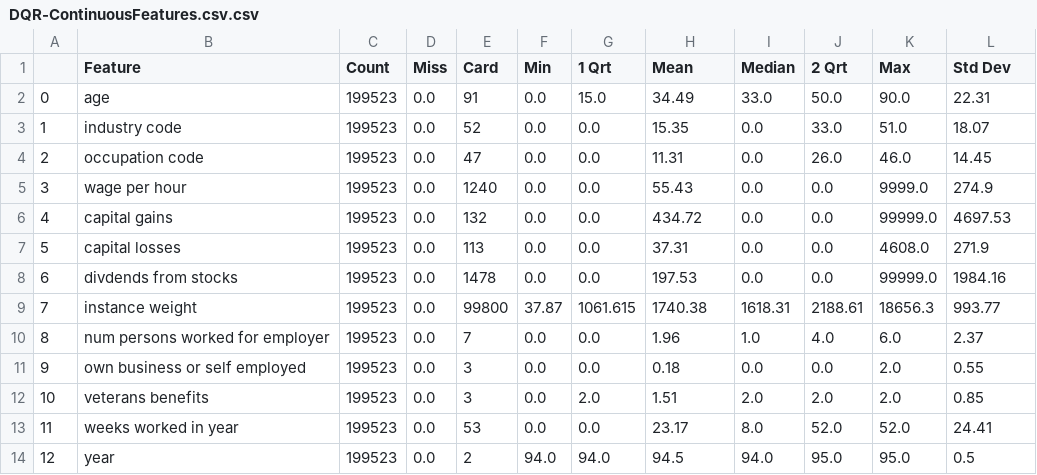
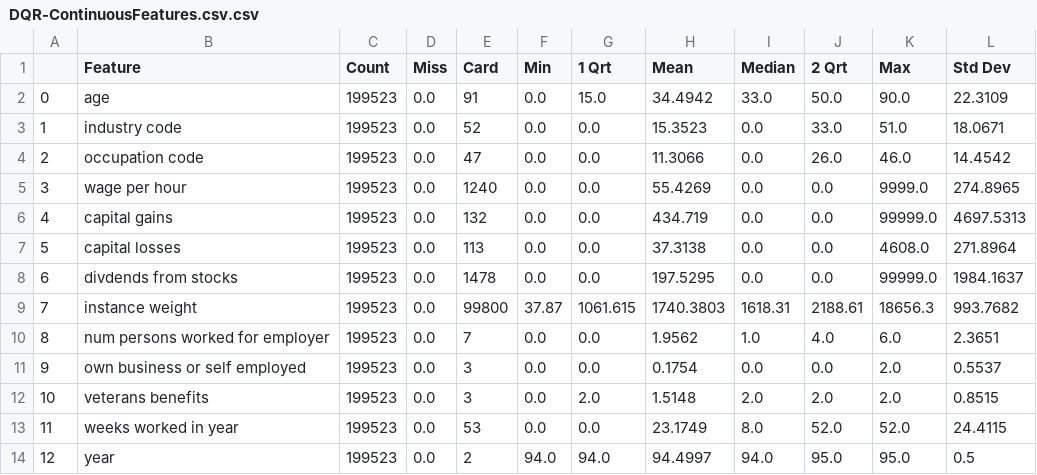
Before and after one commit to Texju/DIT-Machine_Learning, a CSV file: Results/DQR-ContinuousFeatures.csv.csv, drawn as a sheet.

```diff
--- a/Results/DQR-ContinuousFeatures.csv.csv
+++ b/Results/DQR-ContinuousFeatures.csv.csv
@@ -1,14 +1,14 @@
 ,Feature,Count,Miss,Card,Min,1 Qrt,Mean,Median,2 Qrt,Max,Std Dev
-0,age,199523,0.0,91,0.0,15.0,34.49,33.0,50.0,90.0,22.31
-1,industry code,199523,0.0,52,0.0,0.0,15.35,0.0,33.0,51.0,18.07
-2,occupation code,199523,0.0,47,0.0,0.0,11.31,0.0,26.0,46.0,14.45
-3,wage per hour,199523,0.0,1240,0.0,0.0,55.43,0.0,0.0,9999.0,274.9
-4,capital gains,199523,0.0,132,0.0,0.0,434.72,0.0,0.0,99999.0,4697.53
-5,capital losses,199523,0.0,113,0.0,0.0,37.31,0.0,0.0,4608.0,271.9
-6,divdends from stocks,199523,0.0,1478,0.0,0.0,197.53,0.0,0.0,99999.0,1984.16
-7,instance weight,199523,0.0,99800,37.87,1061.615,1740.38,1618.31,2188.61,18656.3,993.77
-8,num persons worked for employer,199523,0.0,7,0.0,0.0,1.96,1.0,4.0,6.0,2.37
-9,own business or self employed,199523,0.0,3,0.0,0.0,0.18,0.0,0.0,2.0,0.55
-10,veterans benefits,199523,0.0,3,0.0,2.0,1.51,2.0,2.0,2.0,0.85
-11,weeks worked in year,199523,0.0,53,0.0,0.0,23.17,8.0,52.0,52.0,24.41
-12,year,199523,0.0,2,94.0,94.0,94.5,94.0,95.0,95.0,0.5
+0,age,199523,0.0,91,0.0,15.0,34.4942,33.0,50.0,90.0,22.3109
+1,industry code,199523,0.0,52,0.0,0.0,15.3523,0.0,33.0,51.0,18.0671
+2,occupation code,199523,0.0,47,0.0,0.0,11.3066,0.0,26.0,46.0,14.4542
+3,wage per hour,199523,0.0,1240,0.0,0.0,55.4269,0.0,0.0,9999.0,274.8965
+4,capital gains,199523,0.0,132,0.0,0.0,434.719,0.0,0.0,99999.0,4697.5313
+5,capital losses,199523,0.0,113,0.0,0.0,37.3138,0.0,0.0,4608.0,271.8964
+6,divdends from stocks,199523,0.0,1478,0.0,0.0,197.5295,0.0,0.0,99999.0,1984.1637
+7,instance weight,199523,0.0,99800,37.87,1061.615,1740.3803,1618.31,2188.61,18656.3,993.7682
+8,num persons worked for employer,199523,0.0,7,0.0,0.0,1.9562,1.0,4.0,6.0,2.3651
+9,own business or self employed,199523,0.0,3,0.0,0.0,0.1754,0.0,0.0,2.0,0.5537
+10,veterans benefits,199523,0.0,3,0.0,2.0,1.5148,2.0,2.0,2.0,0.8515
+11,weeks worked in year,199523,0.0,53,0.0,0.0,23.1749,8.0,52.0,52.0,24.4115
+12,year,199523,0.0,2,94.0,94.0,94.4997,94.0,95.0,95.0,0.5
```
Also changed, not shown: 4 other files.
